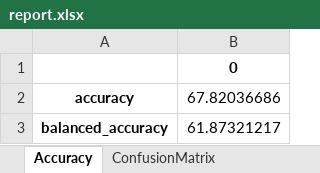
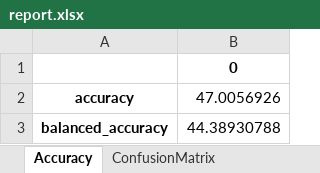
Before and after one commit to SaroshManzoor/news_classification, an Excel workbook: storage/model_registry/BoostingClassifier/report.xlsx, sheet Accuracy, drawn as a sheet; values as stored, in another font and other column widths than the file's, no borders; the diff names each change by its address in the sheet, - before the commit and + after, or states it on an @@ line.

```diff
--- a/storage/model_registry/BoostingClassifier/report.xlsx (sheet Accuracy)
+++ b/storage/model_registry/BoostingClassifier/report.xlsx (sheet Accuracy)
-B2: 67.82036686
+B2: 47.0056926
-B3: 61.87321217
+B3: 44.38930788
```
Also changed, not shown: sheet ConfusionMatrix, 20 other files.
